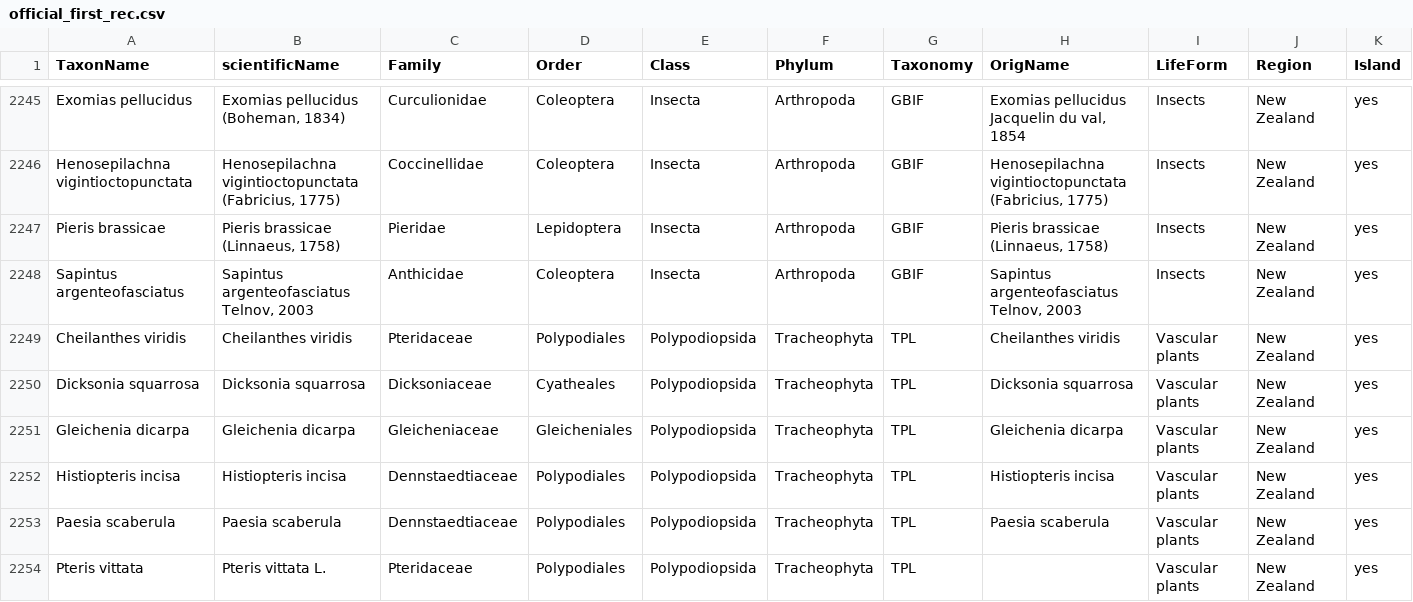
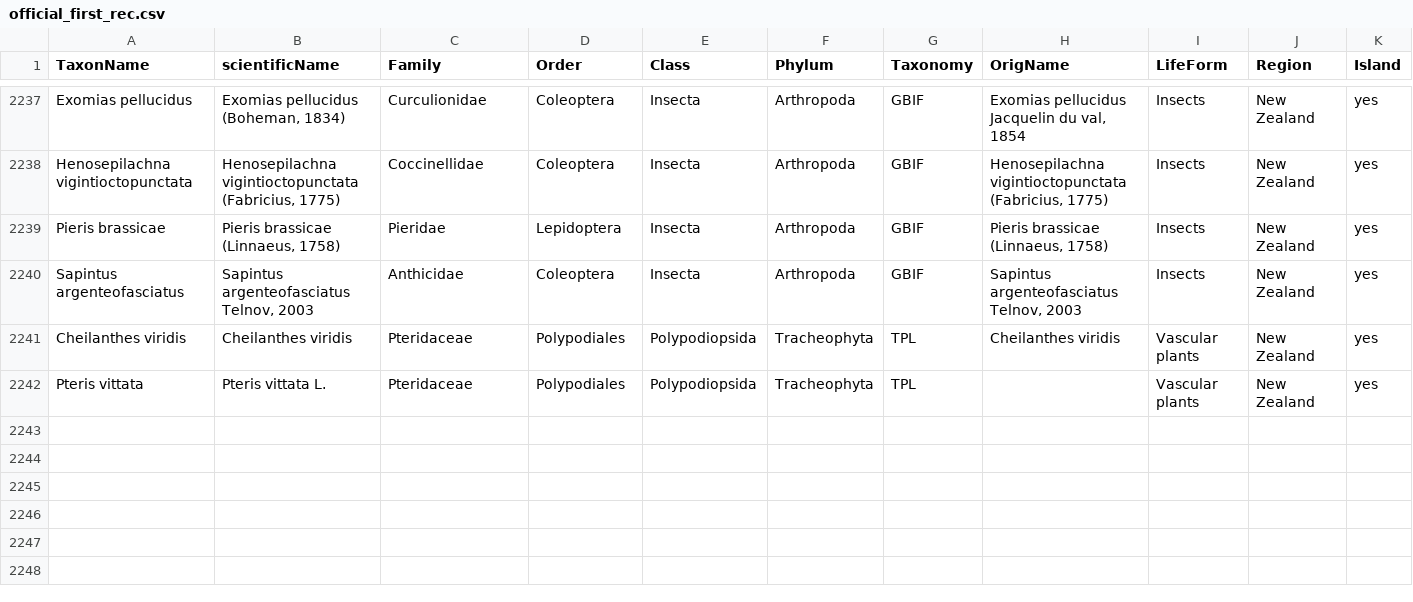
Before and after one commit to ChrisBotella/CS_alien_detection_time_lag, a CSV file: official_first_rec.csv, drawn as a sheet; only a part is shown, gaps mark what is left out; rows hold the shown columns only; the diff covers the shown part only; the diff names each change by its address in the sheet, - before the commit and + after, or states it on an @@ line.

Commit message:
Removed NZ early introduced plants

```diff
--- a/official_first_rec.csv
+++ b/official_first_rec.csv
-row 2250: Dicksonia squarrosa | Dicksonia squarrosa | Dicksoniaceae | Cyatheales | Polypodiopsida | Tracheophyta | TPL | Dicksonia squarrosa | Vascular plants | New Zealand | yes
-row 2251: Gleichenia dicarpa | Gleichenia dicarpa | Gleicheniaceae | Gleicheniales | Polypodiopsida | Tracheophyta | TPL | Gleichenia dicarpa | Vascular plants | New Zealand | yes
-row 2252: Histiopteris incisa | Histiopteris incisa | Dennstaedtiaceae | Polypodiales | Polypodiopsida | Tracheophyta | TPL | Histiopteris incisa | Vascular plants | New Zealand | yes
-row 2253: Paesia scaberula | Paesia scaberula | Dennstaedtiaceae | Polypodiales | Polypodiopsida | Tracheophyta | TPL | Paesia scaberula | Vascular plants | New Zealand | yes
```
Also changed, not shown: 12 removed rows elsewhere in this file.
